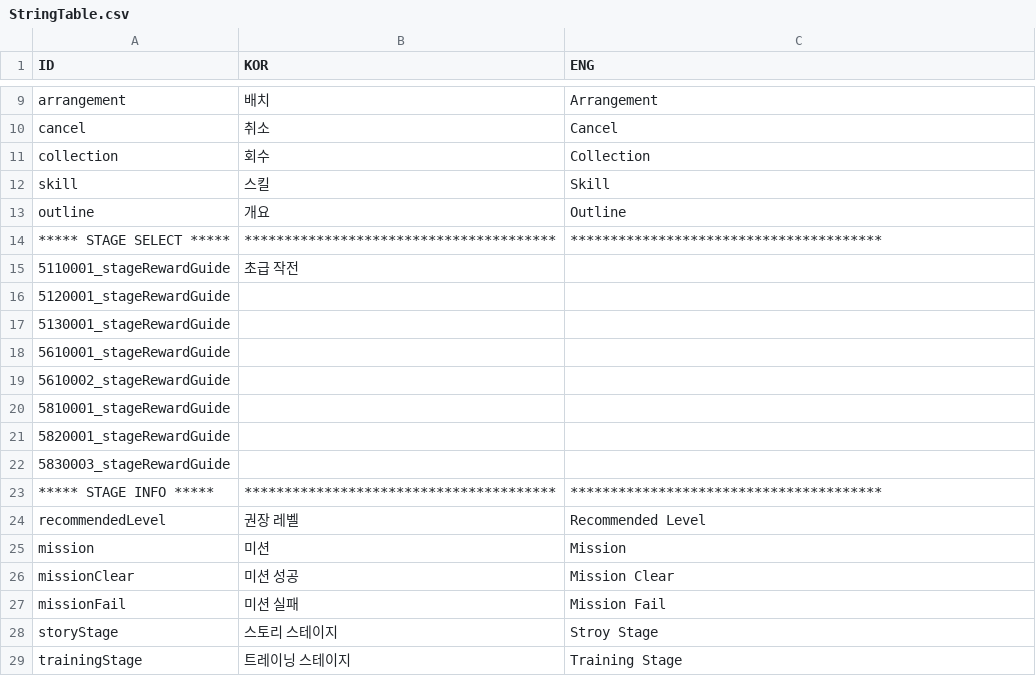
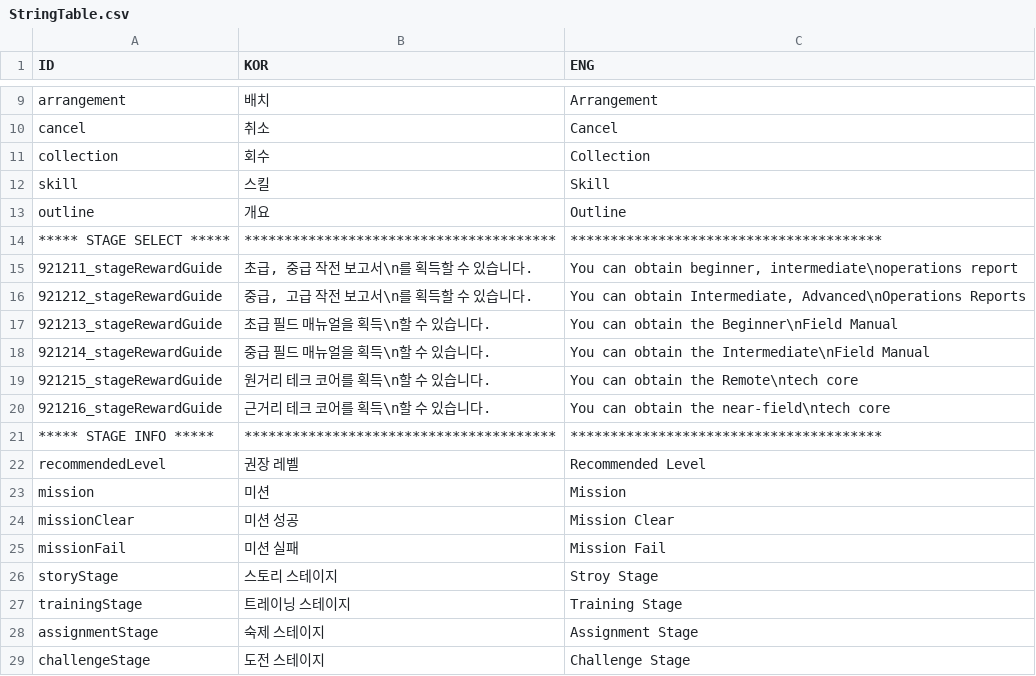
Before and after one commit to rockdo4/UNITY_ProjectMEKA, a CSV file: UNITY_ProjectMEKA/Assets/Resources/Table/StringTable.csv, drawn as a sheet; only a part is shown, gaps mark what is left out; the shorter side is filled out with more unchanged rows.

Commit message:
<StageTable> - Lock->Hard로 변경
<StringTable>
- 스테이지 보상 가이드 텍스트 추가

<StageUIManager>
- 스테이지마다 보상 스트링 할당해주는 거로 결정, 코드 수정

```diff
--- a/UNITY_ProjectMEKA/Assets/Resources/Table/StringTable.csv
+++ b/UNITY_ProjectMEKA/Assets/Resources/Table/StringTable.csv
@@ -14,10 +14,8 @@ outline,개요,Outline
 ***** STAGE SELECT *****,***************************************,***************************************
-5110001_stageRewardGuide,"초급 작전 ",
-5120001_stageRewardGuide,,
-5130001_stageRewardGuide,,
-5610001_stageRewardGuide,,
-5610002_stageRewardGuide,,
-5810001_stageRewardGuide,,
-5820001_stageRewardGuide,,
-5830003_stageRewardGuide,,
+921211_stageRewardGuide,"초급, 중급 작전 보고서\n를 획득할 수 있습니다.","You can obtain beginner, intermediate\noperations report"
+921212_stageRewardGuide,"중급, 고급 작전 보고서\n를 획득할 수 있습니다.","You can obtain Intermediate, Advanced\nOperations Reports"
+921213_stageRewardGuide,초급 필드 매뉴얼을 획득\n할 수 있습니다.,You can obtain the Beginner\nField Manual
+921214_stageRewardGuide,중급 필드 매뉴얼을 획득\n할 수 있습니다.,You can obtain the Intermediate\nField Manual
+921215_stageRewardGuide,원거리 테크 코어를 획득\n할 수 있습니다.,You can obtain the Remote\ntech core
+921216_stageRewardGuide,근거리 테크 코어를 획득\n할 수 있습니다.,You can obtain the near-field\ntech core
 ***** STAGE INFO *****,***************************************,***************************************
```
Also changed, not shown: UNITY_ProjectMEKA/Assets/Resources/Table/StageTable.csv, 4 other files.
